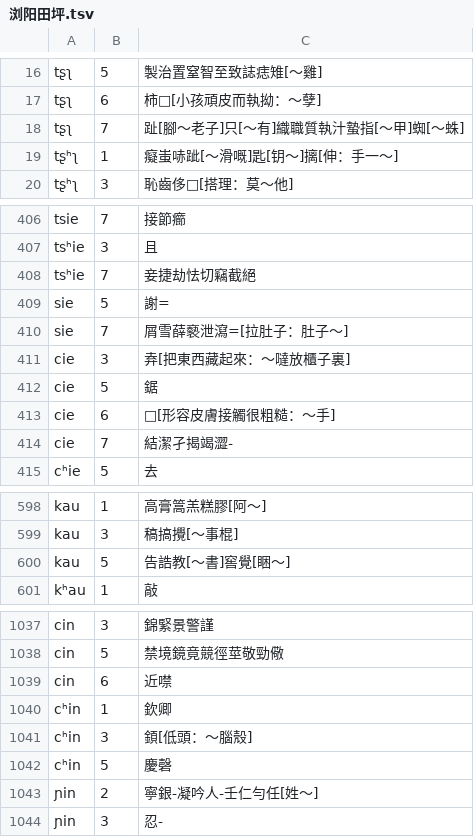
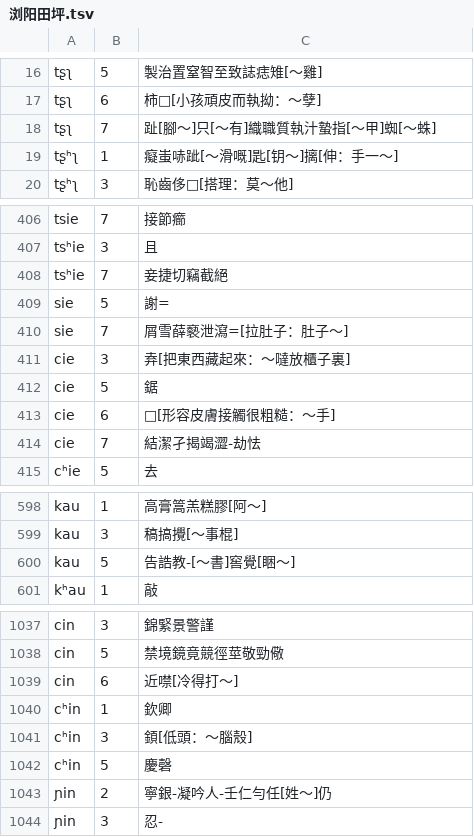
Before and after one commit to vearvip/LiuYangXiXiangHua, a TSV file: 浏阳田坪.tsv, drawn as a sheet; only a part is shown, gaps mark what is left out; the diff covers the shown part only.

```diff
--- a/浏阳田坪.tsv
+++ b/浏阳田坪.tsv
@@ -17,3 +17,3 @@ tʂʅ	5	製治置窒智至致誌痣雉[～雞]
 tʂʅ	6	柿□[小孩頑皮而執拗：～孽]
-tʂʅ	7	趾[腳～老子]只[～有]織職質執汁蟄指[～甲]蜘[～蛛]
+tʂʅ	7	趾[腳～]只[～有]織職質執汁蟄指[～甲]蜘[～蛛]
 tʂʰʅ	1	癡蚩哧跐[～滑嘅]匙[钥～]摛[伸：手一～]
@@ -407,3 +407,3 @@ tsie	7	接節癤
 tsʰie	3	且
-tsʰie	7	妾捷劫怯切竊截絕
+tsʰie	7	妾捷切竊截絕
 sie	5	謝=
@@ -413,3 +413,3 @@ cie	5	鋸
 cie	6	□[形容皮膚接觸很粗糙：～手]
-cie	7	結潔孑揭竭澀-
+cie	7	結潔孑揭竭澀-劫怯
 cʰie	5	去
@@ -599,3 +599,3 @@ kau	1	高膏篙羔糕膠[阿～]
 kau	3	稿搞攪[～事棍]
-kau	5	告誥教[～書]窖覺[睏～]
+kau	5	告誥教-[～書]窖覺[睏～]
 kʰau	1	敲
@@ -1038,3 +1038,3 @@ cin	3	錦緊景警謹
 cin	5	禁境鏡竟競徑莖敬勁儆
-cin	6	近噤
+cin	6	近噤[冷得打～]
 cʰin	1	欽卿
@@ -1042,3 +1042,3 @@ cʰin	3	顉[低頭：～腦殼]
 cʰin	5	慶磬
-ɲin	2	寧銀-凝吟人-壬仁勻任[姓～]
+ɲin	2	寧銀-凝吟人-壬仁勻任[姓～]仍
 ɲin	3	忍-
```
Also changed, not shown: 4 edited cells elsewhere in this file, 浏阳镇头.tsv.
